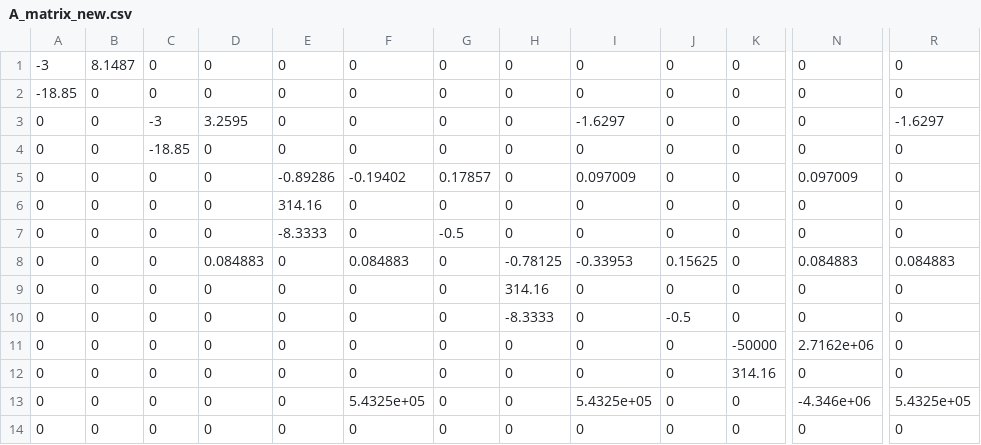
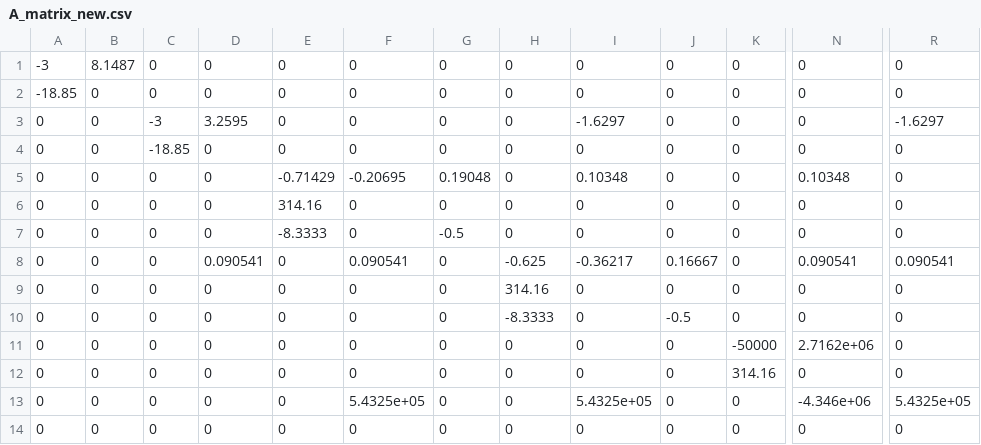
Before and after one commit to ognjenkundacina/RL_Fast_Frequency_Control, a CSV file: environment/A_matrix_new.csv, drawn as a sheet; only a part is shown, gaps mark what is left out; the diff names each change by its address in the sheet, - before the commit and + after, or states it on an @@ line.

```diff
--- a/environment/A_matrix_new.csv
+++ b/environment/A_matrix_new.csv
-E5: -0.89286
+E5: -0.71429
-F5: -0.19402
+F5: -0.20695
-G5: 0.17857
+G5: 0.19048
-I5: 0.097009
+I5: 0.10348
-N5: 0.097009
+N5: 0.10348
-D8: 0.084883
+D8: 0.090541
-F8: 0.084883
+F8: 0.090541
-H8: -0.78125
+H8: -0.625
-I8: -0.33953
+I8: -0.36217
-J8: 0.15625
+J8: 0.16667
-N8: 0.084883
+N8: 0.090541
-R8: 0.084883
+R8: 0.090541
```
Also changed, not shown: environment/B_matrix_new.csv.
